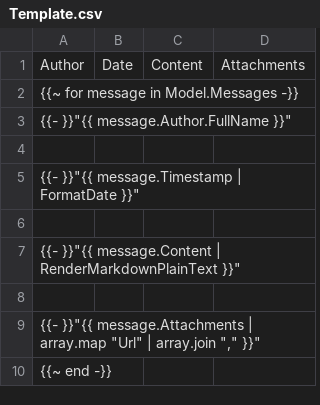
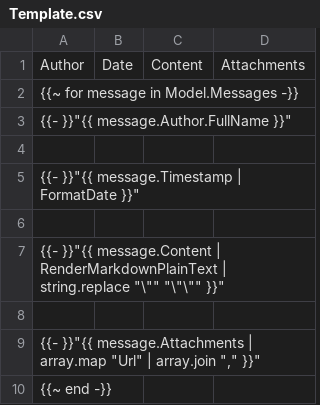
Before and after one commit to Tyrrrz/DiscordChatExporter, a CSV file: DiscordChatExporter.Core/Resources/ExportTemplates/Csv/Template.csv, drawn as a sheet.

Commit message:
Escape quotes in CSV

```diff
--- a/DiscordChatExporter.Core/Resources/ExportTemplates/Csv/Template.csv
+++ b/DiscordChatExporter.Core/Resources/ExportTemplates/Csv/Template.csv
@@ -6,3 +6,3 @@
 
-  {{- }}"{{ message.Content | RenderMarkdownPlainText }}";
+  {{- }}"{{ message.Content | RenderMarkdownPlainText | string.replace "\"" "\"\"" }}";
 
```
